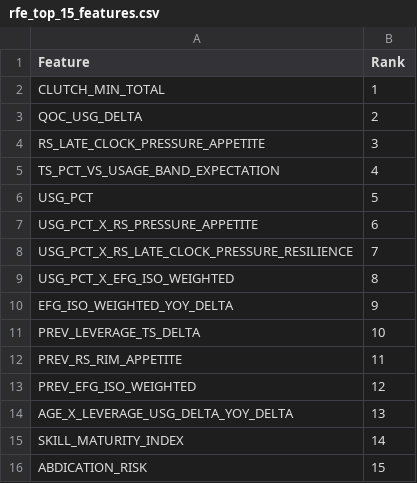
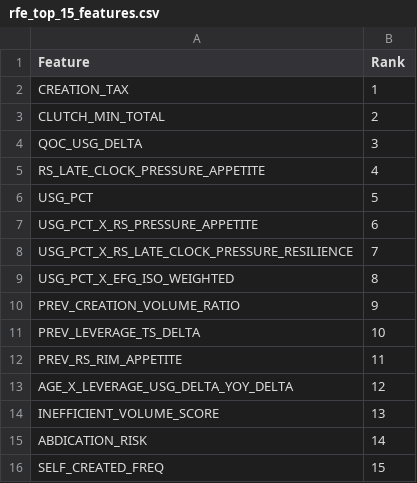
Before and after one commit to hirememorey/resilience-basketball, a CSV file: results/rfe_top_15_features.csv, drawn as a sheet.

```diff
--- a/results/rfe_top_15_features.csv
+++ b/results/rfe_top_15_features.csv
@@ -1,6 +1,6 @@
 Feature,Rank
-CLUTCH_MIN_TOTAL,1
-QOC_USG_DELTA,2
-RS_LATE_CLOCK_PRESSURE_APPETITE,3
-TS_PCT_VS_USAGE_BAND_EXPECTATION,4
+CREATION_TAX,1
+CLUTCH_MIN_TOTAL,2
+QOC_USG_DELTA,3
+RS_LATE_CLOCK_PRESSURE_APPETITE,4
 USG_PCT,5
@@ -9,8 +9,8 @@ USG_PCT_X_RS_LATE_CLOCK_PRESSURE_RESILIENCE,7
 USG_PCT_X_EFG_ISO_WEIGHTED,8
-EFG_ISO_WEIGHTED_YOY_DELTA,9
+PREV_CREATION_VOLUME_RATIO,9
 PREV_LEVERAGE_TS_DELTA,10
 PREV_RS_RIM_APPETITE,11
-PREV_EFG_ISO_WEIGHTED,12
-AGE_X_LEVERAGE_USG_DELTA_YOY_DELTA,13
-SKILL_MATURITY_INDEX,14
-ABDICATION_RISK,15
+AGE_X_LEVERAGE_USG_DELTA_YOY_DELTA,12
+INEFFICIENT_VOLUME_SCORE,13
+ABDICATION_RISK,14
+SELF_CREATED_FREQ,15
```
Also changed, not shown: results/rfe_feature_count_comparison.csv, results/rfe_full_ranking.csv, 14 other files.
